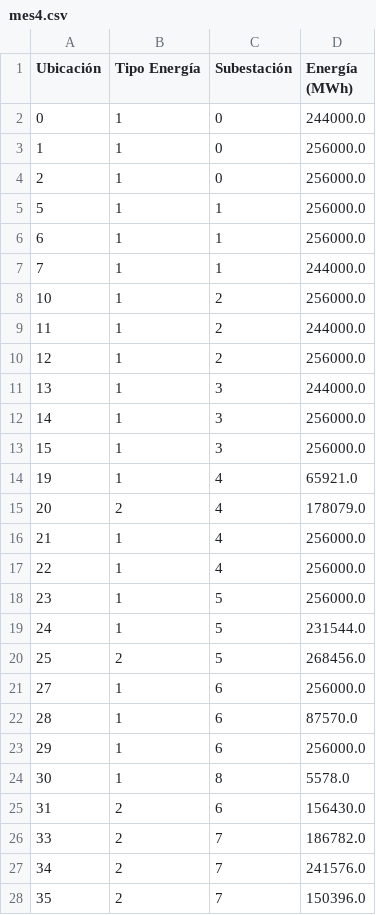
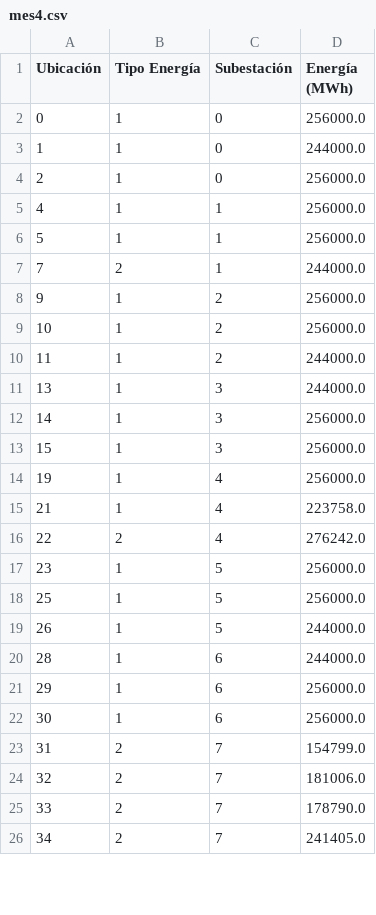
Before and after one commit to lnatero/ICS1113-G51, a CSV file: datos/meses/mes4.csv, drawn as a sheet; only a part is shown; removed rows and columns are numbered as before the commit, all else as after; the diff covers the shown part only; the diff names each change by its address in the sheet, - before the commit and + after, or states it on an @@ line.

```diff
--- a/datos/meses/mes4.csv
+++ b/datos/meses/mes4.csv
-D2 (Energía (MWh)): 244000.0
+D2 (Energía (MWh)): 256000.0
-D3 (Energía (MWh)): 256000.0
+D3 (Energía (MWh)): 244000.0
+row 5: 4 | 1 | 1 | 256000.0
-row 6: 6 | 1 | 1 | 256000.0
-B7 (Tipo Energía): 1
+B7 (Tipo Energía): 2
+row 8: 9 | 1 | 2 | 256000.0
-row 10: 12 | 1 | 2 | 256000.0
-D14 (Energía (MWh)): 65921.0
+D14 (Energía (MWh)): 256000.0
-row 15: 20 | 2 | 4 | 178079.0
-D15 (Energía (MWh)): 256000.0
+D15 (Energía (MWh)): 223758.0
-B16 (Tipo Energía): 1
+B16 (Tipo Energía): 2
-D16 (Energía (MWh)): 256000.0
+D16 (Energía (MWh)): 276242.0
-row 19: 24 | 1 | 5 | 231544.0
-B18 (Tipo Energía): 2
+B18 (Tipo Energía): 1
-D18 (Energía (MWh)): 268456.0
+D18 (Energía (MWh)): 256000.0
-row 21: 27 | 1 | 6 | 256000.0
+row 19: 26 | 1 | 5 | 244000.0
-D20 (Energía (MWh)): 87570.0
+D20 (Energía (MWh)): 244000.0
-C22 (Subestación): 8
+C22 (Subestación): 6
-D22 (Energía (MWh)): 5578.0
+D22 (Energía (MWh)): 256000.0
-C23 (Subestación): 6
+C23 (Subestación): 7
-D23 (Energía (MWh)): 156430.0
+D23 (Energía (MWh)): 154799.0
+row 24: 32 | 2 | 7 | 181006.0
-D25 (Energía (MWh)): 186782.0
+D25 (Energía (MWh)): 178790.0
-D26 (Energía (MWh)): 241576.0
+D26 (Energía (MWh)): 241405.0
-row 28: 35 | 2 | 7 | 150396.0
```
Also changed, not shown: 1 added row, 3 removed rows and 16 edited cells elsewhere in this file, datos/meses/mes1.csv, datos/meses/mes11.csv, 21 other files.
